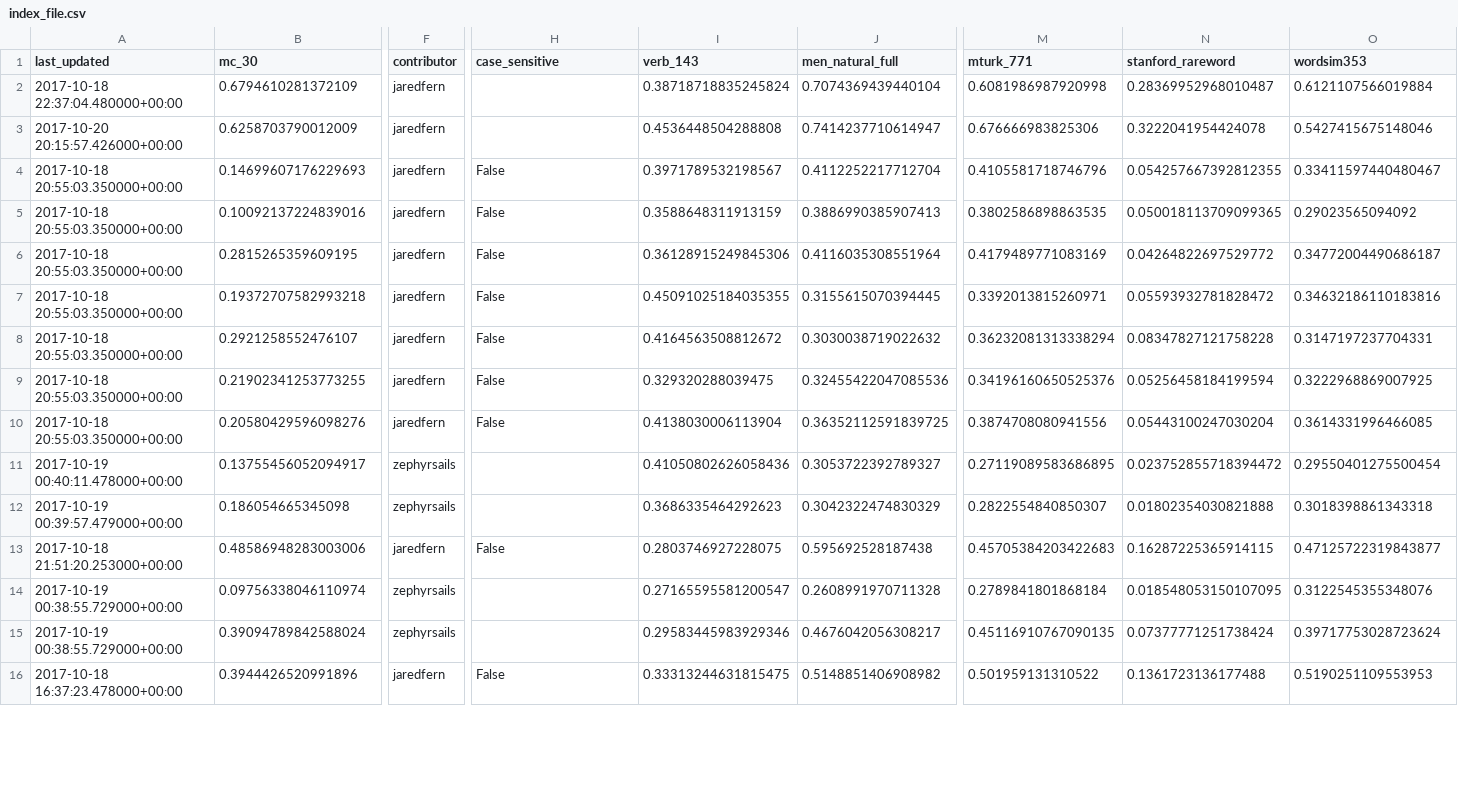
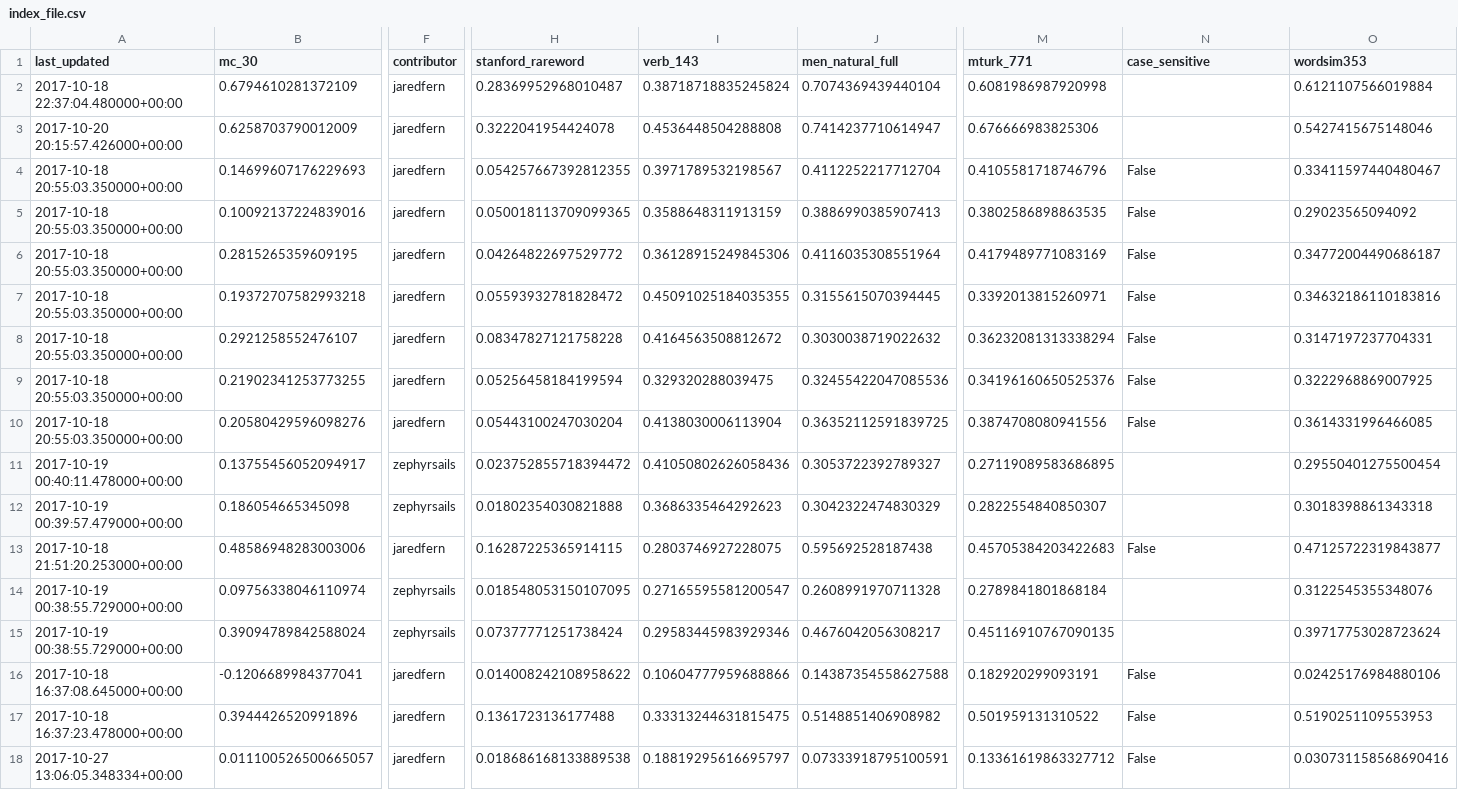
Before and after one commit to JaredFern/VecShare, a CSV file: vecshare/index_file.csv, drawn as a sheet; only a part is shown, gaps mark what is left out; addresses are those after the commit; rows hold the shown columns only; the diff covers the shown part only; the diff names each change by its address in the sheet, - before the commit and + after, or states it on an @@ line.

Commit message:
Site updated: 2017-10-27 10:04:46

```diff
--- a/vecshare/index_file.csv
+++ b/vecshare/index_file.csv
-H1: case_sensitive
+H1: stanford_rareword
-N1: stanford_rareword
+N1: case_sensitive
-H2 (stanford_rareword): (empty)
+H2 (stanford_rareword): 0.28369952968010487
-N2 (case_sensitive): 0.28369952968010487
+N2 (case_sensitive): (empty)
-H3 (stanford_rareword): (empty)
+H3 (stanford_rareword): 0.3222041954424078
-N3 (case_sensitive): 0.3222041954424078
+N3 (case_sensitive): (empty)
-H4 (stanford_rareword): False
+H4 (stanford_rareword): 0.054257667392812355
-N4 (case_sensitive): 0.054257667392812355
+N4 (case_sensitive): False
-H5 (stanford_rareword): False
+H5 (stanford_rareword): 0.050018113709099365
-N5 (case_sensitive): 0.050018113709099365
+N5 (case_sensitive): False
-H6 (stanford_rareword): False
+H6 (stanford_rareword): 0.04264822697529772
-N6 (case_sensitive): 0.04264822697529772
+N6 (case_sensitive): False
-H7 (stanford_rareword): False
+H7 (stanford_rareword): 0.05593932781828472
-N7 (case_sensitive): 0.05593932781828472
+N7 (case_sensitive): False
-H8 (stanford_rareword): False
+H8 (stanford_rareword): 0.08347827121758228
-N8 (case_sensitive): 0.08347827121758228
+N8 (case_sensitive): False
-H9 (stanford_rareword): False
+H9 (stanford_rareword): 0.05256458184199594
-N9 (case_sensitive): 0.05256458184199594
+N9 (case_sensitive): False
-H10 (stanford_rareword): False
+H10 (stanford_rareword): 0.05443100247030204
-N10 (case_sensitive): 0.05443100247030204
+N10 (case_sensitive): False
-H11 (stanford_rareword): (empty)
+H11 (stanford_rareword): 0.023752855718394472
-N11 (case_sensitive): 0.023752855718394472
+N11 (case_sensitive): (empty)
-H12 (stanford_rareword): (empty)
+H12 (stanford_rareword): 0.01802354030821888
-N12 (case_sensitive): 0.01802354030821888
+N12 (case_sensitive): (empty)
-H13 (stanford_rareword): False
+H13 (stanford_rareword): 0.16287225365914115
-N13 (case_sensitive): 0.16287225365914115
+N13 (case_sensitive): False
-H14 (stanford_rareword): (empty)
+H14 (stanford_rareword): 0.018548053150107095
-N14 (case_sensitive): 0.018548053150107095
+N14 (case_sensitive): (empty)
-H15 (stanford_rareword): (empty)
+H15 (stanford_rareword): 0.07377771251738424
-N15 (case_sensitive): 0.07377771251738424
+N15 (case_sensitive): (empty)
+row 16: 2017-10-18 16:37:08.645000+00:00 | -0.1206689984377041 | jaredfern | 0.014008242108958622 | 0.10604777959688866 | 0.14387354558627588 | 0.182920299093191 | False | 0.02425176984880106
-H17 (stanford_rareword): False
+H17 (stanford_rareword): 0.1361723136177488
-N17 (case_sensitive): 0.1361723136177488
+N17 (case_sensitive): False
+row 18: 2017-10-27 13:06:05.348334+00:00 | 0.011100526500665057 | jaredfern | 0.018686168133889538 | 0.18819295616695797 | 0.07333918795100591 | 0.13361619863327712 | False | 0.030731158568690416
```
Also changed, not shown: 3 removed rows and 14 edited cells elsewhere in this file.
